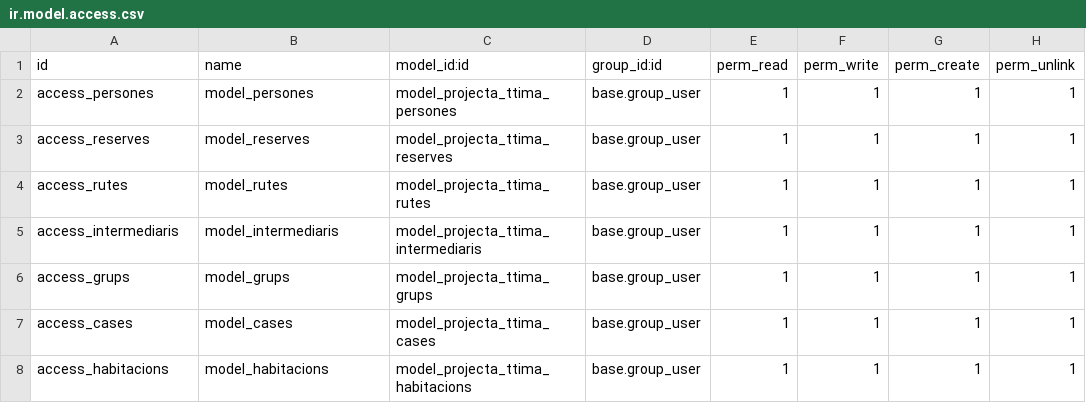
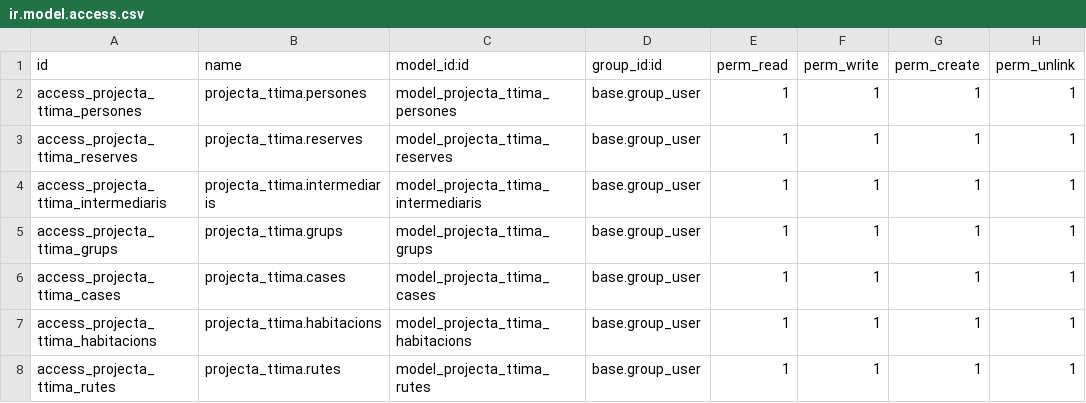
Before and after one commit to ismailMd378/Projecta_Ttima, a CSV file: security/ir.model.access.csv, drawn as a sheet.

```diff
--- a/security/ir.model.access.csv
+++ b/security/ir.model.access.csv
@@ -1,8 +1,8 @@
 id,name,model_id:id,group_id:id,perm_read,perm_write,perm_create,perm_unlink
-access_persones,model_persones,model_projecta_ttima_persones,base.group_user,1,1,1,1
-access_reserves,model_reserves,model_projecta_ttima_reserves,base.group_user,1,1,1,1
-access_rutes,model_rutes,model_projecta_ttima_rutes,base.group_user,1,1,1,1
-access_intermediaris,model_intermediaris,model_projecta_ttima_intermediaris,base.group_user,1,1,1,1
-access_grups,model_grups,model_projecta_ttima_grups,base.group_user,1,1,1,1
-access_cases,model_cases,model_projecta_ttima_cases,base.group_user,1,1,1,1
-access_habitacions,model_habitacions,model_projecta_ttima_habitacions,base.group_user,1,1,1,1
+access_projecta_ttima_persones,projecta_ttima.persones,model_projecta_ttima_persones,base.group_user,1,1,1,1
+access_projecta_ttima_reserves,projecta_ttima.reserves,model_projecta_ttima_reserves,base.group_user,1,1,1,1
+access_projecta_ttima_intermediaris,projecta_ttima.intermediaris,model_projecta_ttima_intermediaris,base.group_user,1,1,1,1
+access_projecta_ttima_grups,projecta_ttima.grups,model_projecta_ttima_grups,base.group_user,1,1,1,1
+access_projecta_ttima_cases,projecta_ttima.cases,model_projecta_ttima_cases,base.group_user,1,1,1,1
+access_projecta_ttima_habitacions,projecta_ttima.habitacions,model_projecta_ttima_habitacions,base.group_user,1,1,1,1
+access_projecta_ttima_rutes,projecta_ttima.rutes,model_projecta_ttima_rutes,base.group_user,1,1,1,1
```
Also changed, not shown: 19 other files.
